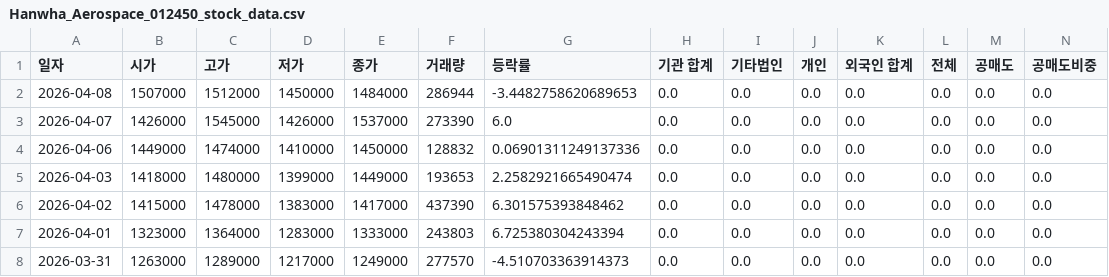
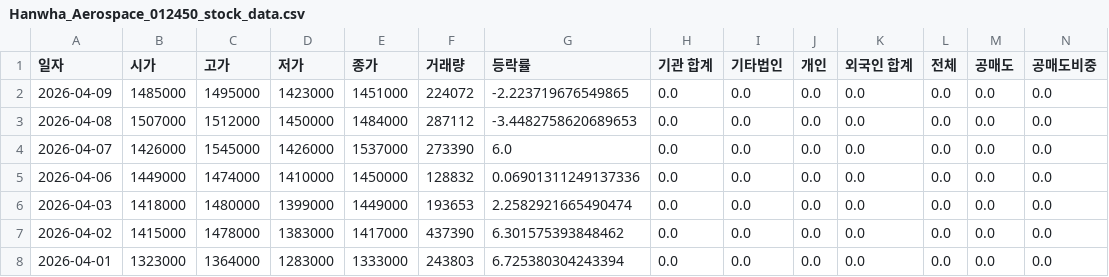
Before and after one commit to ccyun95/Shipbuilding_hevy_defense_industry_work, a CSV file: data/Hanwha_Aerospace_012450_stock_data.csv, drawn as a sheet; only a part is shown; the shorter side is filled out with more unchanged rows; addresses are those after the commit; rows hold the shown columns only; the diff names each change by its address in the sheet, - before the commit and + after, or states it on an @@ line.

```diff
--- a/data/Hanwha_Aerospace_012450_stock_data.csv
+++ b/data/Hanwha_Aerospace_012450_stock_data.csv
+row 2: 2026-04-09 | 1485000 | 1495000 | 1423000 | 1451000 | 224072 | -2.223719676549865 | 0.0 | 0.0 | 0.0 | 0.0 | 0.0 | 0.0 | 0.0
-F3 (거래량): 286944
+F3 (거래량): 287112
```
Also changed, not shown: data/HD_Hyundai_Heavy_Industries_329180_stock_data.csv, data/Hanwha_Ocean_042660_stock_data.csv, 16 other files.
